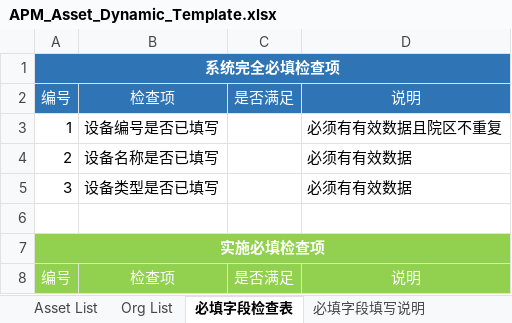
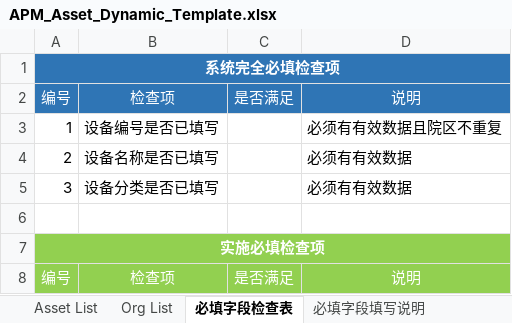
Before and after one commit to masogit/hc-apm-web, an Excel workbook: src/src/main/resources/template/APM_Asset_Dynamic_Template.xlsx, sheet 必填字段检查表, drawn as a sheet; only a part is shown; values as stored, in another font and other column widths than the file's, no borders; the diff names each change by its address in the sheet, - before the commit and + after, or states it on an @@ line.

Commit message:
fix YHAAO-3967: excel模板设备类型改为设备分类

```diff
--- a/src/src/main/resources/template/APM_Asset_Dynamic_Template.xlsx (sheet 必填字段检查表)
+++ b/src/src/main/resources/template/APM_Asset_Dynamic_Template.xlsx (sheet 必填字段检查表)
-B5: 设备类型是否已填写
+B5: 设备分类是否已填写
```
Also changed, not shown: sheet 必填字段填写说明.
